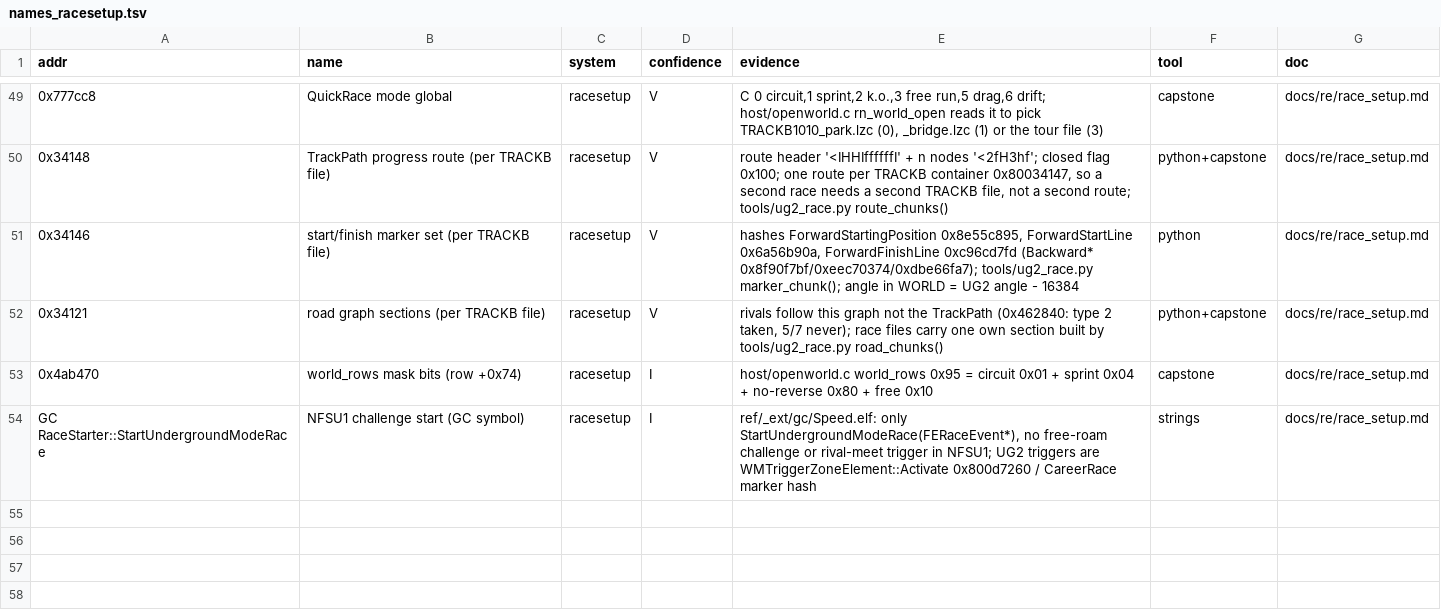
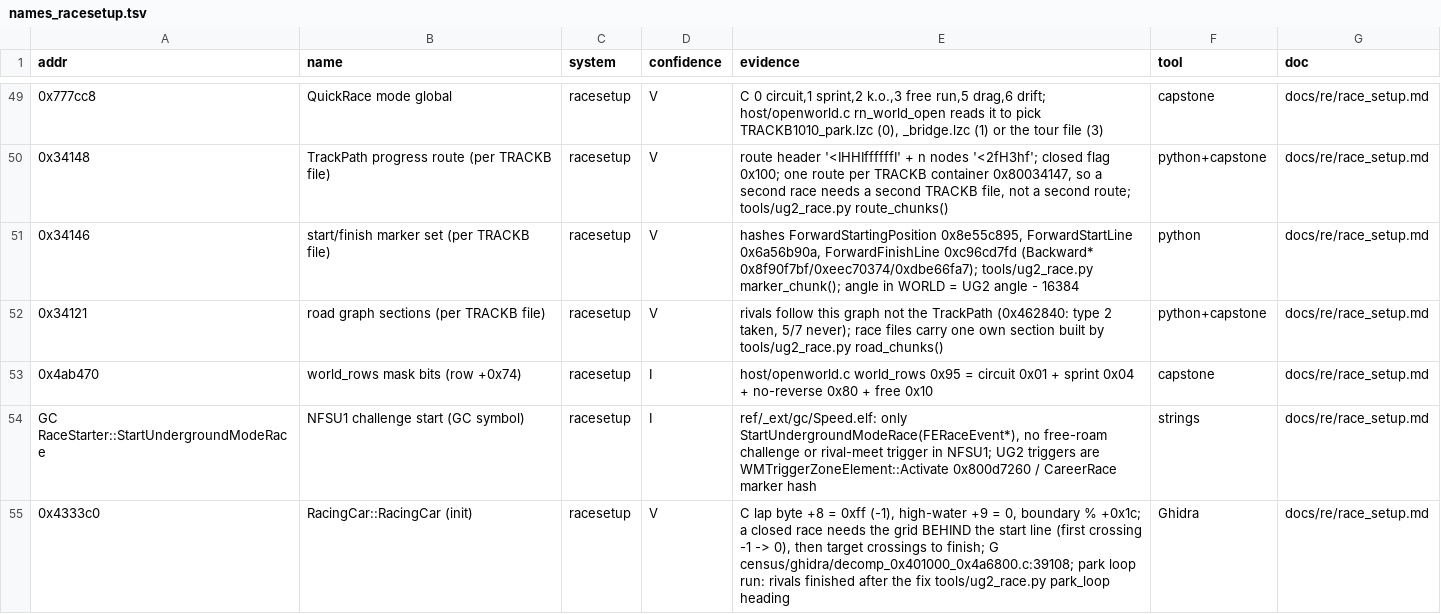
Before and after one commit to Caliko06/RE-NFSU, a TSV file: census/names_racesetup.tsv, drawn as a sheet; only a part is shown, gaps mark what is left out.

```diff
--- a/census/names_racesetup.tsv
+++ b/census/names_racesetup.tsv
@@ -54 +54,2 @@ addr	name	system	confidence	evidence	tool	doc
 GC RaceStarter::StartUndergroundModeRace	NFSU1 challenge start (GC symbol)	racesetup	I	ref/_ext/gc/Speed.elf: only StartUndergroundModeRace(FERaceEvent*), no free-roam challenge or rival-meet trigger in NFSU1; UG2 triggers are WMTriggerZoneElement::Activate 0x800d7260 / CareerRace marker hash	strings	docs/re/race_setup.md
+0x4333c0	RacingCar::RacingCar (init)	racesetup	V	C lap byte +8 = 0xff (-1), high-water +9 = 0, boundary % +0x1c; a closed race needs the grid BEHIND the start line (first crossing -1 -> 0), then target crossings to finish; G census/ghidra/decomp_0x401000_0x4a6800.c:39108; park loop run: rivals finished after the fix tools/ug2_race.py park_loop heading	Ghidra	docs/re/race_setup.md
```
Also changed, not shown: 1 other file.
